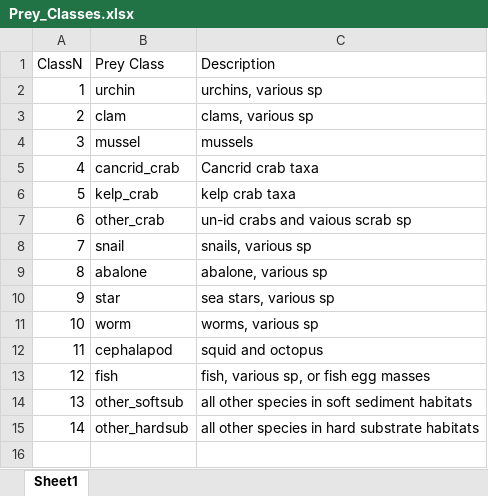
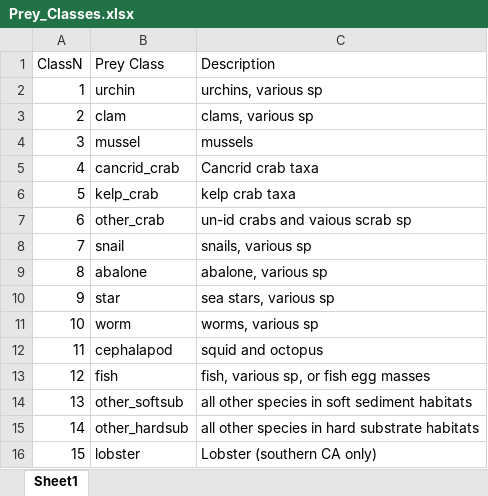
Before and after one commit to mttinker/SOFA, an Excel workbook: helperfiles/Prey_Classes.xlsx, sheet Sheet1, drawn as a sheet; values as stored, in another font and other column widths than the file's, no borders; table styles not drawn; the diff names each change by its address in the sheet, - before the commit and + after, or states it on an @@ line.

Commit message:
Multiple Updates: Make prey type UNID 1st row, allow blank preytype for non-prey, add aged adult pawsize, add lobster prey class

```diff
--- a/helperfiles/Prey_Classes.xlsx (sheet Sheet1)
+++ b/helperfiles/Prey_Classes.xlsx (sheet Sheet1)
+row 16: 15 | lobster | Lobster (southern CA only)
```
Also changed, not shown: helperfiles/Pawsz.xlsx, helperfiles/Prey_Key_Comments.xlsx, 3 other files.
